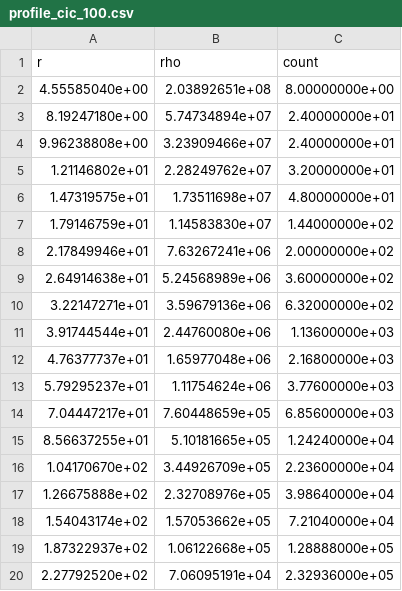
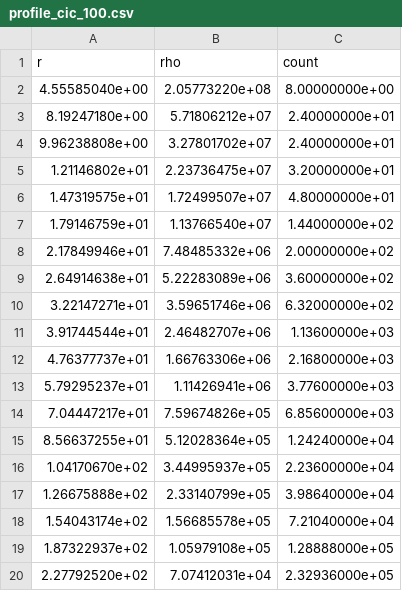
Before and after one commit to nipoli2003/Comp_astro, a CSV file: Ex1/output/profile_cic_100.csv, drawn as a sheet.

```diff
--- a/Ex1/output/profile_cic_100.csv
+++ b/Ex1/output/profile_cic_100.csv
@@ -1,20 +1,20 @@
 r,rho,count
-4.55585040e+00,2.03892651e+08,8.00000000e+00
-8.19247180e+00,5.74734894e+07,2.40000000e+01
-9.96238808e+00,3.23909466e+07,2.40000000e+01
-1.21146802e+01,2.28249762e+07,3.20000000e+01
-1.47319575e+01,1.73511698e+07,4.80000000e+01
-1.79146759e+01,1.14583830e+07,1.44000000e+02
-2.17849946e+01,7.63267241e+06,2.00000000e+02
-2.64914638e+01,5.24568989e+06,3.60000000e+02
-3.22147271e+01,3.59679136e+06,6.32000000e+02
-3.91744544e+01,2.44760080e+06,1.13600000e+03
-4.76377737e+01,1.65977048e+06,2.16800000e+03
-5.79295237e+01,1.11754624e+06,3.77600000e+03
-7.04447217e+01,7.60448659e+05,6.85600000e+03
-8.56637255e+01,5.10181665e+05,1.24240000e+04
-1.04170670e+02,3.44926709e+05,2.23600000e+04
-1.26675888e+02,2.32708976e+05,3.98640000e+04
-1.54043174e+02,1.57053662e+05,7.21040000e+04
-1.87322937e+02,1.06122668e+05,1.28888000e+05
-2.27792520e+02,7.06095191e+04,2.32936000e+05
+4.55585040e+00,2.05773220e+08,8.00000000e+00
+8.19247180e+00,5.71806212e+07,2.40000000e+01
+9.96238808e+00,3.27801702e+07,2.40000000e+01
+1.21146802e+01,2.23736475e+07,3.20000000e+01
+1.47319575e+01,1.72499507e+07,4.80000000e+01
+1.79146759e+01,1.13766540e+07,1.44000000e+02
+2.17849946e+01,7.48485332e+06,2.00000000e+02
+2.64914638e+01,5.22283089e+06,3.60000000e+02
+3.22147271e+01,3.59651746e+06,6.32000000e+02
+3.91744544e+01,2.46482707e+06,1.13600000e+03
+4.76377737e+01,1.66763306e+06,2.16800000e+03
+5.79295237e+01,1.11426941e+06,3.77600000e+03
+7.04447217e+01,7.59674826e+05,6.85600000e+03
+8.56637255e+01,5.12028364e+05,1.24240000e+04
+1.04170670e+02,3.44995937e+05,2.23600000e+04
+1.26675888e+02,2.33140799e+05,3.98640000e+04
+1.54043174e+02,1.56685578e+05,7.21040000e+04
+1.87322937e+02,1.05979108e+05,1.28888000e+05
+2.27792520e+02,7.07412031e+04,2.32936000e+05
```
Also changed, not shown: Ex1/output/profile_cic_200.csv, Ex1/output/profile_ngp_100.csv, 15 other files.
